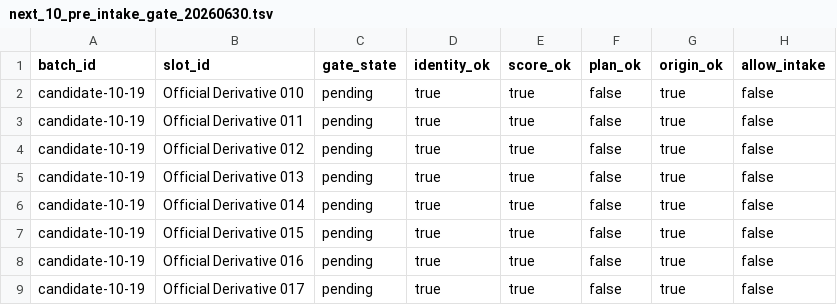
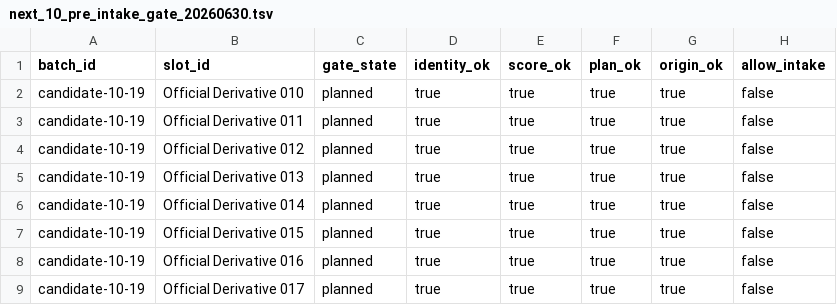
Before and after one commit to Nakagawa-master/nakagawa-theory-archive, a TSV file: tools/official_derivatives/next_10_pre_intake_gate_20260630.tsv, drawn as a sheet.

Commit message:
Mark candidate 10-19 blueprint plans ready before intake

```diff
--- a/tools/official_derivatives/next_10_pre_intake_gate_20260630.tsv
+++ b/tools/official_derivatives/next_10_pre_intake_gate_20260630.tsv
@@ -1,9 +1,9 @@
 batch_id	slot_id	gate_state	identity_ok	score_ok	plan_ok	origin_ok	allow_intake
-candidate-10-19	Official Derivative 010	pending	true	true	false	true	false
-candidate-10-19	Official Derivative 011	pending	true	true	false	true	false
-candidate-10-19	Official Derivative 012	pending	true	true	false	true	false
-candidate-10-19	Official Derivative 013	pending	true	true	false	true	false
-candidate-10-19	Official Derivative 014	pending	true	true	false	true	false
-candidate-10-19	Official Derivative 015	pending	true	true	false	true	false
-candidate-10-19	Official Derivative 016	pending	true	true	false	true	false
-candidate-10-19	Official Derivative 017	pending	true	true	false	true	false
+candidate-10-19	Official Derivative 010	planned	true	true	true	true	false
+candidate-10-19	Official Derivative 011	planned	true	true	true	true	false
+candidate-10-19	Official Derivative 012	planned	true	true	true	true	false
+candidate-10-19	Official Derivative 013	planned	true	true	true	true	false
+candidate-10-19	Official Derivative 014	planned	true	true	true	true	false
+candidate-10-19	Official Derivative 015	planned	true	true	true	true	false
+candidate-10-19	Official Derivative 016	planned	true	true	true	true	false
+candidate-10-19	Official Derivative 017	planned	true	true	true	true	false
```
